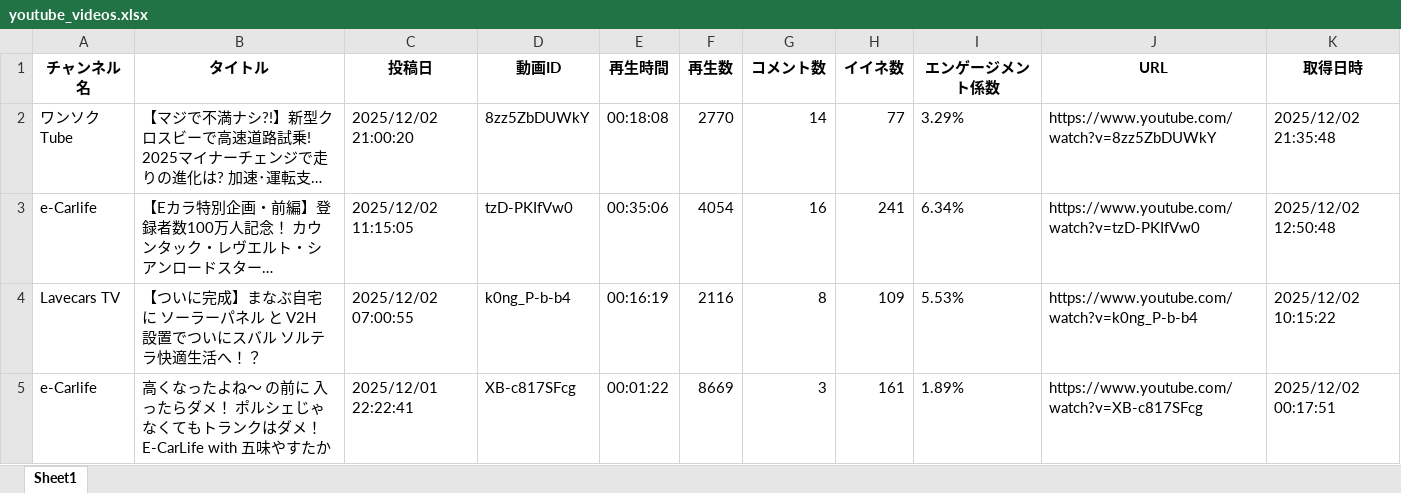
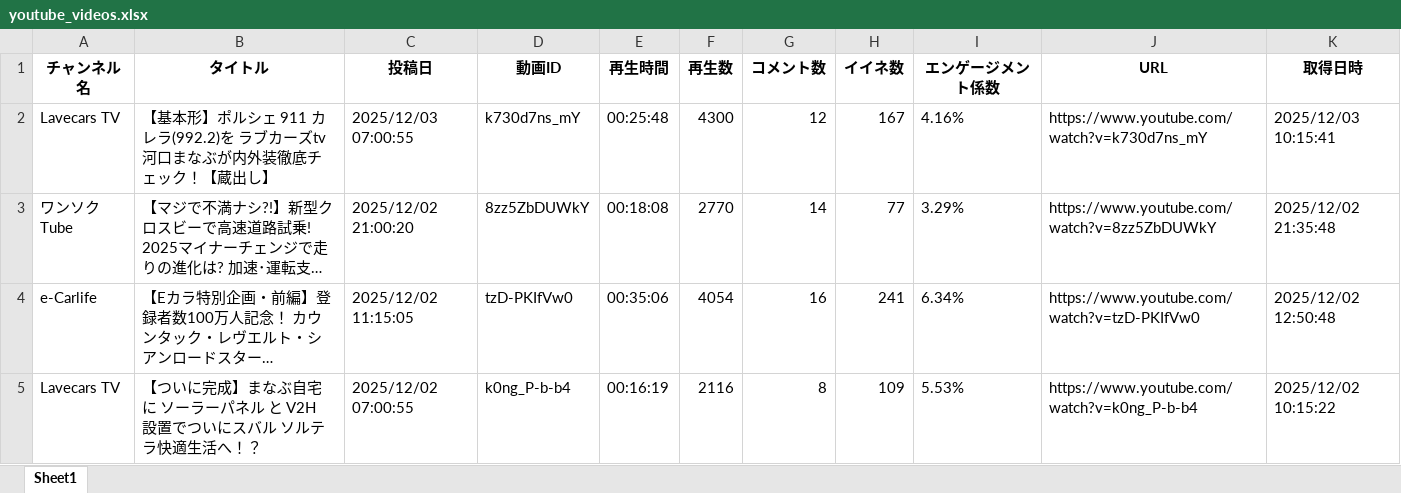
Before and after one commit to Takayoshi19890810/251015_YouTubeList, an Excel workbook: youtube_videos.xlsx, sheet Sheet1, drawn as a sheet; only a part is shown; the shorter side is filled out with more unchanged rows; long unchanged cells end in …; values as stored, in another font and other column widths than the file's, no borders; the diff names each change by its address in the sheet, - before the commit and + after, or states it on an @@ line.

```diff
--- a/youtube_videos.xlsx (sheet Sheet1)
+++ b/youtube_videos.xlsx (sheet Sheet1)
+row 2: Lavecars TV | 【基本形】ポルシェ 911 カレラ(992.2)を ラブカーズtv 河口まなぶが内外装徹底チェック！【蔵出し】 | 2025/12/03 07:00:55 | k730d7ns_mY | 00:25:48 | 4300 | 12 | 167 | 4.16% | https://www.youtube.com/watch?v=k730d7ns_mY | 2025/12/03 10:15:41
```
